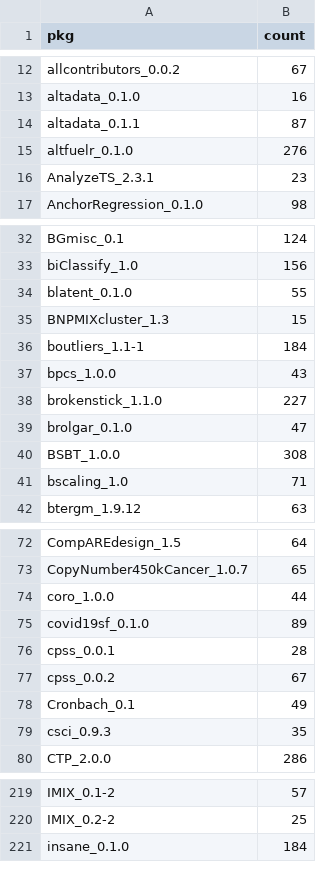
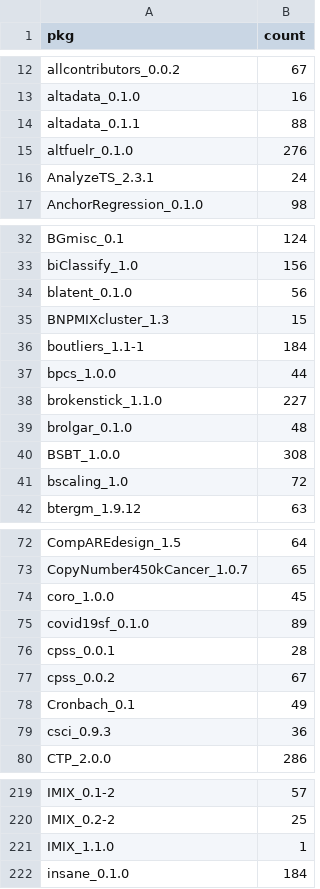
Before and after one commit to tjtnew/newbies, a CSV file: dat.csv, drawn as a sheet; only a part is shown, gaps mark what is left out; the diff covers the shown part only.

```diff
--- a/dat.csv
+++ b/dat.csv
@@ -13,5 +13,5 @@
 "altadata_0.1.0",16
-"altadata_0.1.1",87
+"altadata_0.1.1",88
 "altfuelr_0.1.0",276
-"AnalyzeTS_2.3.1",23
+"AnalyzeTS_2.3.1",24
 "AnchorRegression_0.1.0",98
@@ -33,10 +33,10 @@
 "biClassify_1.0",156
-"blatent_0.1.0",55
+"blatent_0.1.0",56
 "BNPMIXcluster_1.3",15
 "boutliers_1.1-1",184
-"bpcs_1.0.0",43
+"bpcs_1.0.0",44
 "brokenstick_1.1.0",227
-"brolgar_0.1.0",47
+"brolgar_0.1.0",48
 "BSBT_1.0.0",308
-"bscaling_1.0",71
+"bscaling_1.0",72
 "btergm_1.9.12",63
@@ -73,3 +73,3 @@
 "CopyNumber450kCancer_1.0.7",65
-"coro_1.0.0",44
+"coro_1.0.0",45
 "covid19sf_0.1.0",89
@@ -78,3 +78,3 @@
 "Cronbach_0.1",49
-"csci_0.9.3",35
+"csci_0.9.3",36
 "CTP_2.0.0",286
@@ -220,2 +220,3 @@
 "IMIX_0.2-2",25
+"IMIX_1.1.0",1
 "insane_0.1.0",184
```
Also changed, not shown: 24 edited cells elsewhere in this file.
